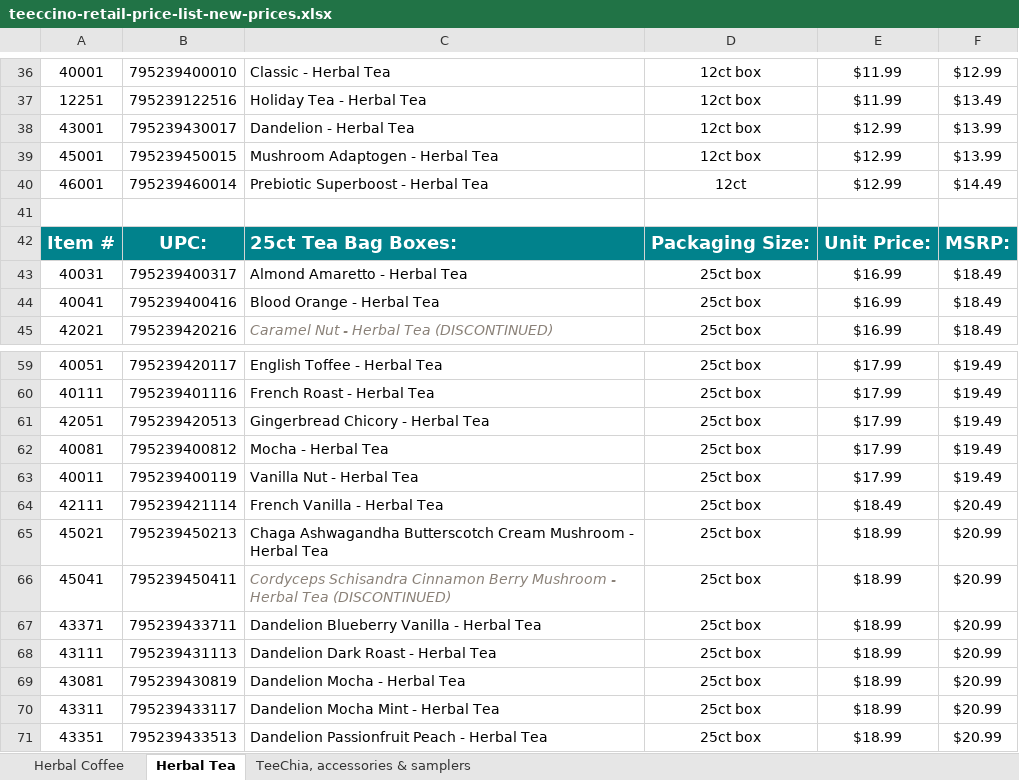
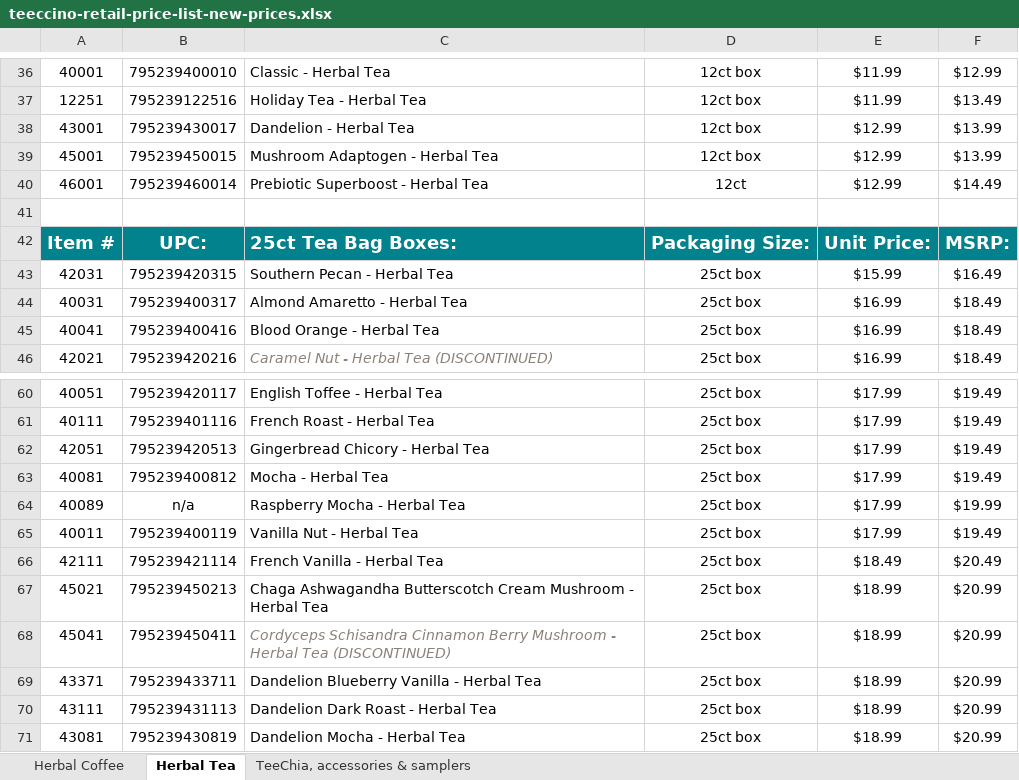
Before and after one commit to jstnadler/teeccino-reports, an Excel workbook: teeccino-retail-price-list-new-prices.xlsx, sheet Herbal Tea, drawn as a sheet; only a part is shown, gaps mark what is left out; the shorter side is filled out with more unchanged rows; values as stored, in another font and other column widths than the file's, no borders; charts and pictures not drawn; the diff names each change by its address in the sheet, - before the commit and + after, or states it on an @@ line.

Commit message:
MAP gate repointed at the 2026-09-15 Delivered list; two lost items restored
MAP is now a FIELD-LEVEL source, not "whatever Delivered file is pinned".
Galen's list is a different document (E-COMMERCE DELIVERED, 73 rows, effective
2026-11-16) with NO MSRP column, so swapping it in wholesale would have loaded
future prices as current and deleted MSRP for 77 items. Its MAP column is dated
9/15/26 and IS live. So MAP resolves to the newest list carrying a MAP column;
MSRP stays on the February list, the only document that still states one.

- Dated headers ("9/15/26 MAP:") now normalise to `map`. Matching the bare word
  returned ZERO rows, and a MAP gate with no data looks exactly like a MAP gate
  with no violations.
- Source file resolved by date token, never pinned.
- dtc_below_map: 2 -> 48. 34 clear when the held increase goes live; 14 do not.
- 40089 Raspberry Mocha 25ct and 42031 Southern Pecan 25ct were falling off the
  trade sheet entirely - DTC-only, so no price list carries them and size_label
  is NULL, so they matched no section. Placement now falls back to the size in
  the canonical name. PLACEMENT ONLY; nothing is written to size_label.

```diff
--- a/teeccino-retail-price-list-new-prices.xlsx (sheet Herbal Tea)
+++ b/teeccino-retail-price-list-new-prices.xlsx (sheet Herbal Tea)
+row 43: 42031 | 795239420315 | Southern Pecan - Herbal Tea | 25ct box | $15.99 | $16.49
+row 64: 40089 | n/a | Raspberry Mocha - Herbal Tea | 25ct box | $17.99 | $19.99
```
Also changed, not shown: sheet Herbal Coffee, sheet TeeChia, accessories & samplers, shopify-price-list.xlsx, teeccino-retail-price-list.xlsx, 3 other files.
